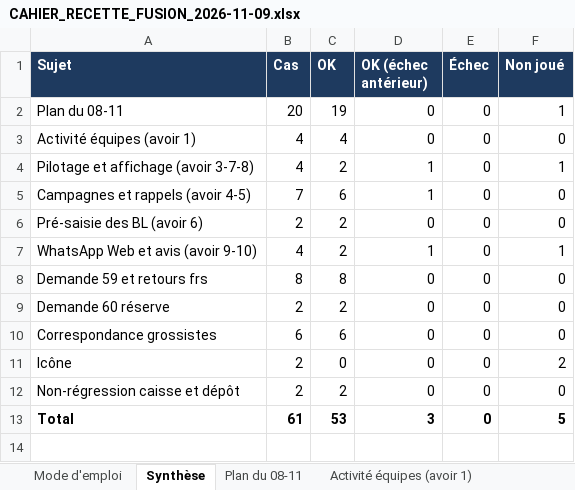
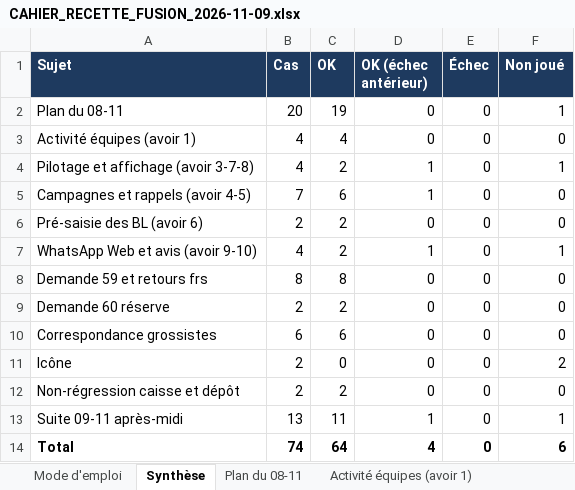
Before and after one commit to airm5500/prestige, an Excel workbook: docs/notices/CAHIER_RECETTE_FUSION_2026-11-09.xlsx, sheet Synthèse, drawn as a sheet; values as stored, in another font and other column widths than the file's, no borders; addresses are those after the commit; the diff names each change by its address in the sheet, - before the commit and + after, or states it on an @@ line.

```diff
--- a/docs/notices/CAHIER_RECETTE_FUSION_2026-11-09.xlsx (sheet Synthèse)
+++ b/docs/notices/CAHIER_RECETTE_FUSION_2026-11-09.xlsx (sheet Synthèse)
+row 13: Suite 09-11 après-midi | 13 | 11 | 1 | 0 | 1
-B14 (Cas): 61
+B14 (Cas): 74
-C14 (OK): 53
+C14 (OK): 64
-D14 (OK (échec antérieur)): 3
+D14 (OK (échec antérieur)): 4
-F14 (Non joué): 5
+F14 (Non joué): 6
```
Also changed, not shown: other sheet tabs, 2 other files.
